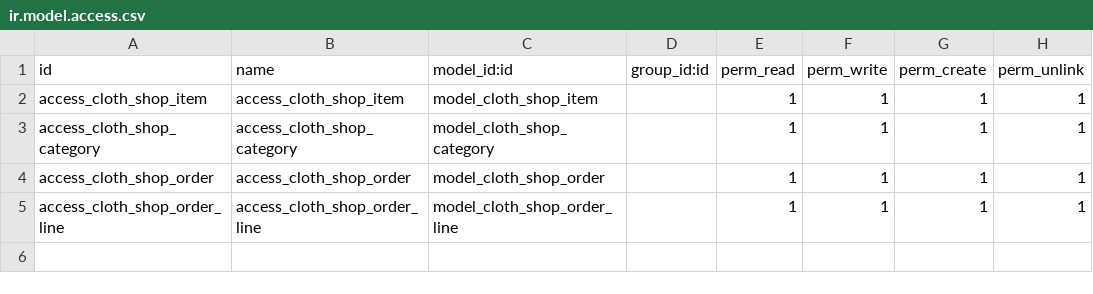
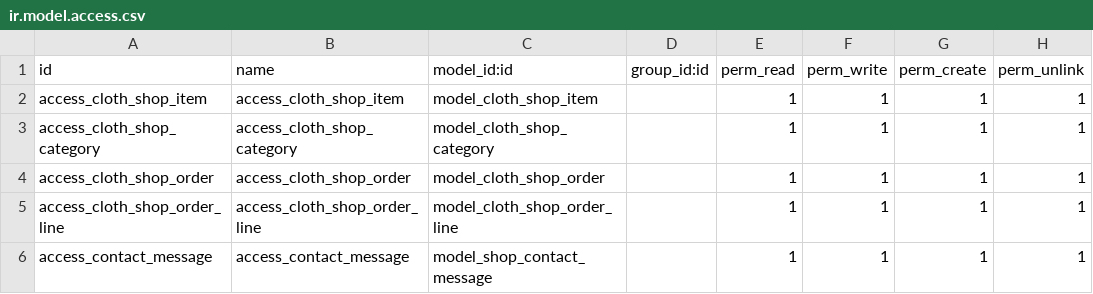
Before and after one commit to HaymiG/fashion_store, a CSV file: security/ir.model.access.csv, drawn as a sheet.

Commit message:
edited security

```diff
--- a/security/ir.model.access.csv
+++ b/security/ir.model.access.csv
@@ -5 +5,2 @@ access_cloth_shop_order,access_cloth_shop_order,model_cloth_shop_order,,1,1,1,1
 access_cloth_shop_order_line,access_cloth_shop_order_line,model_cloth_shop_order_line,,1,1,1,1
+access_contact_message,access_contact_message,model_shop_contact_message,,1,1,1,1
```
